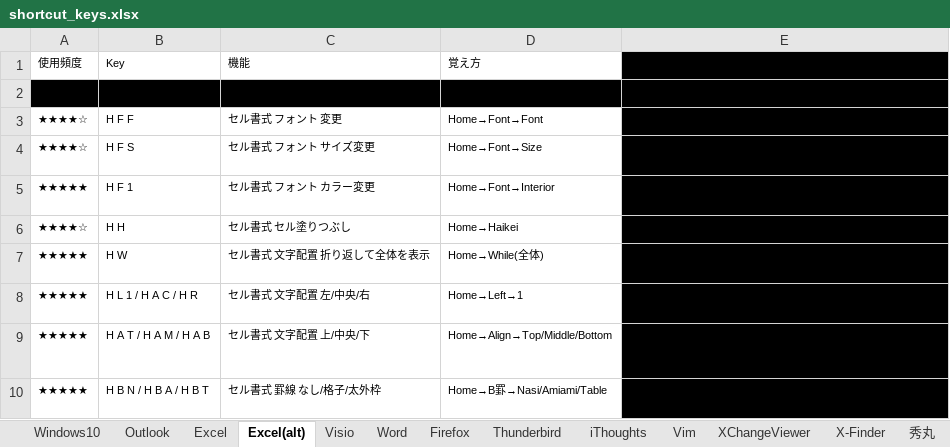
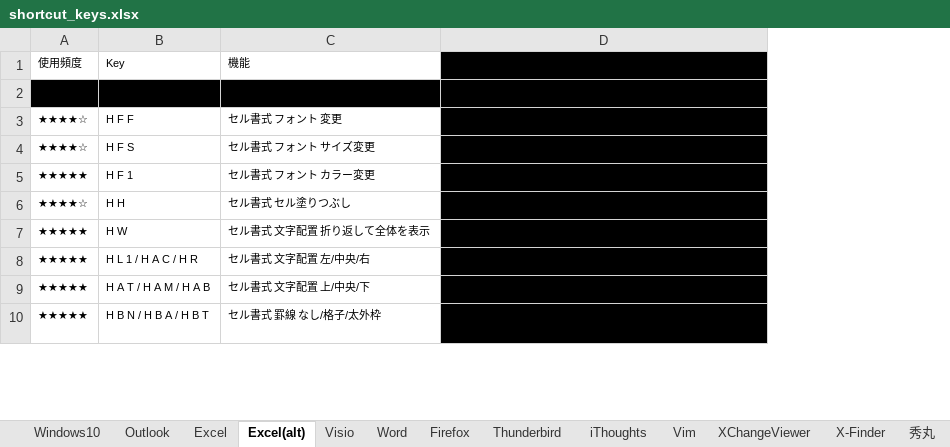
Before and after one commit to draemonash2/draemonash2.github.io, an Excel workbook: shortcut_keys.xlsx, sheet Excel(alt), drawn as a sheet; only a part is shown; values as stored, in another font and other column widths than the file's, no borders; table styles not drawn; removed rows and columns are numbered as before the commit, all else as after; the diff names each change by its address in the sheet, - before the commit and + after, or states it on an @@ line.

```diff
--- a/shortcut_keys.xlsx (sheet Excel(alt))
+++ b/shortcut_keys.xlsx (sheet Excel(alt))
-column D, rows 1-10: 覚え方 | :--- | Home→Font→Font | Home→Font→Size | Home→Font→Interior | Home→Haikei | Home→While(全体) | Home→Left→1 | Home→Align→Top/Middle/Bottom | Home→B罫→Nasi/Amiami/Table
-column E, rows 1-10: |使用頻度 | Key | 機能 | 覚え方| | |:---|:---|:---|:---| | |★★★★☆|H F F|Home→Font→Font|セル書式 フォント 変更| | |★★★★☆|H F S|Home→Font→Size|セル書式 フォント サイズ変更| | |★★★★★|H F 1|Home→Font→Interior|セル書式 フォント カラー変更| | |★★★★☆|H H|Home→Haikei|セル書式 セル塗りつぶし| | |★★★★★|H W|Home→While(全体)|セル書式 文字配置 折り返して全体を表示| | |★★★★★|H L 1 / H A C / H R|Home→Left→1|セル書式 文字配置 左/中央/右| | |★★★★★|H A T / H A M / H A B|Home→Align→Top/Middle/Bottom|セル書式 文字配置 上/中央/下| | |★★★★★|H B N / H B A / H B T|Home→B罫→Nasi/Amiami/Table|セル書式 罫線 なし/格子/太外枠|
+column D, rows 1-10: |使用頻度 | Key | 機能 | | |:---|:---|:---| | |★★★★☆|H F F|セル書式 フォント 変更| | |★★★★☆|H F S|セル書式 フォント サイズ変更| | |★★★★★|H F 1|セル書式 フォント カラー変更| | |★★★★☆|H H|セル書式 セル塗りつぶし| | |★★★★★|H W|セル書式 文字配置 折り返して全体を表示| | |★★★★★|H L 1 / H A C / H R|セル書式 文字配置 左/中央/右| | |★★★★★|H A T / H A M / H A B|セル書式 文字配置 上/中央/下| | |★★★★★|H B N / H B A / H B T|セル書式 罫線 なし/格子/太外枠|
```
Also changed, not shown: 1 other file.
